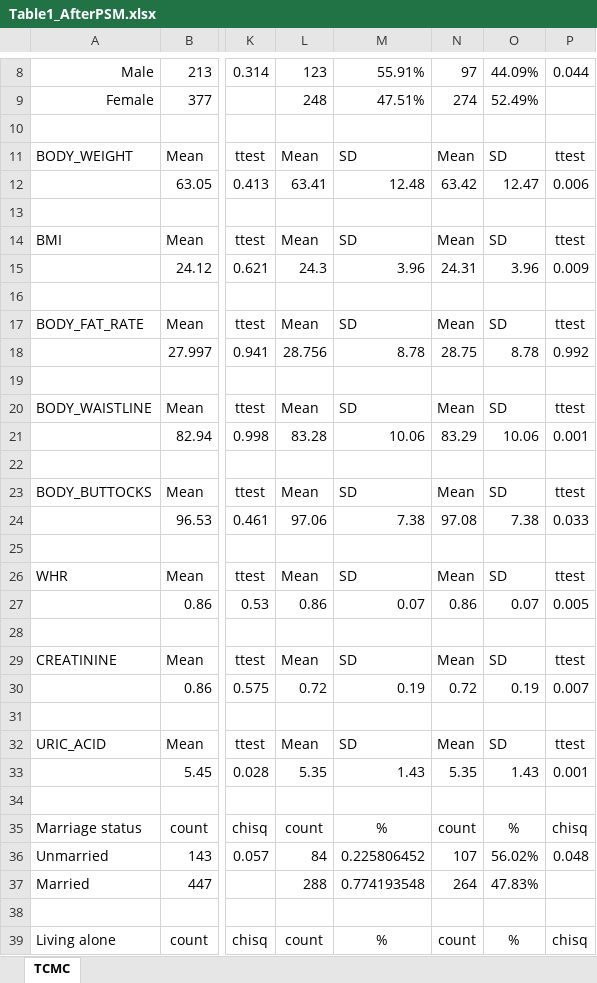
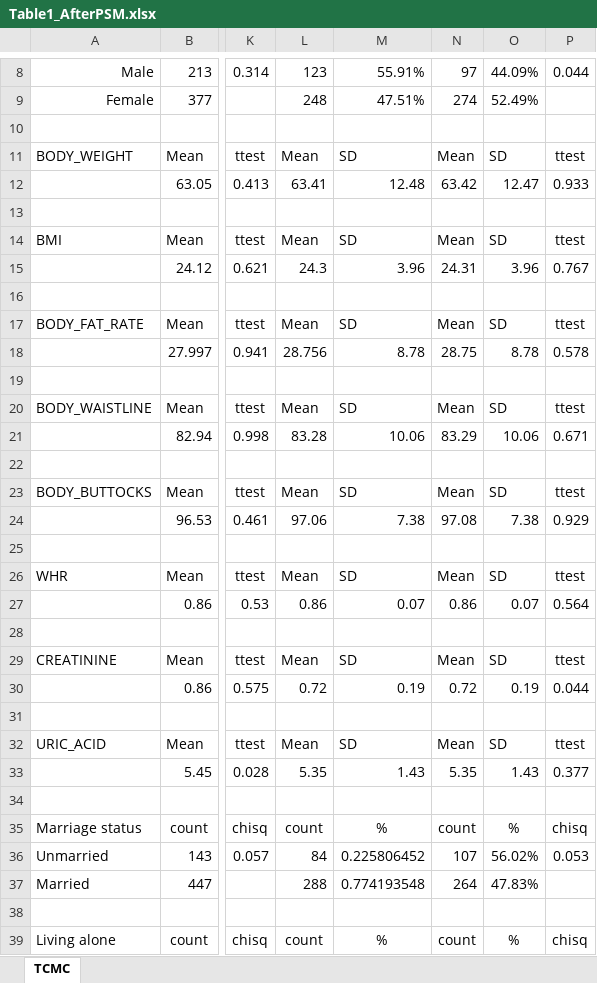
Before and after one commit to chen33001/LS305, an Excel workbook: Table1_AfterPSM.xlsx, sheet TCMC, drawn as a sheet; only a part is shown, gaps mark what is left out; values as stored, in another font and other column widths than the file's, no borders; charts and pictures not drawn; the diff covers the shown part only; the diff names each change by its address in the sheet, - before the commit and + after, or states it on an @@ line.

```diff
--- a/Table1_AfterPSM.xlsx (sheet TCMC)
+++ b/Table1_AfterPSM.xlsx (sheet TCMC)
-P12: 0.006
+P12: 0.933
-P15: 0.009
+P15: 0.767
-P18: 0.992
+P18: 0.578
-P21: 0.001
+P21: 0.671
-P24: 0.033
+P24: 0.929
-P27: 0.005
+P27: 0.564
-P30: 0.007
+P30: 0.044
-P33: 0.001
+P33: 0.377
-P36: 0.048
+P36: 0.053
```
Also changed, not shown: 9 edited cells and cell formats elsewhere in this sheet.
